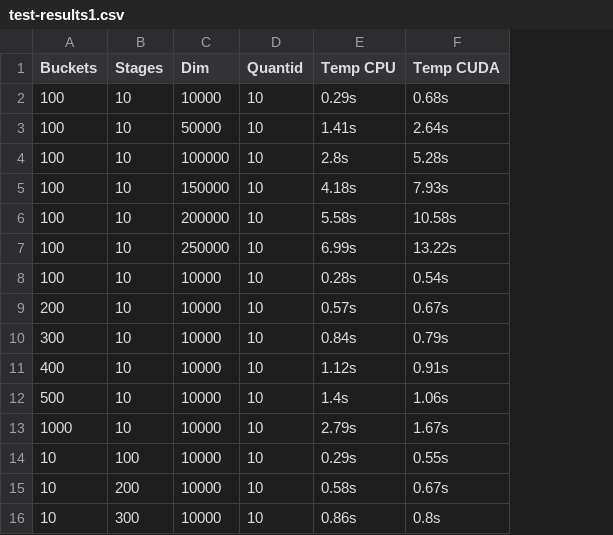
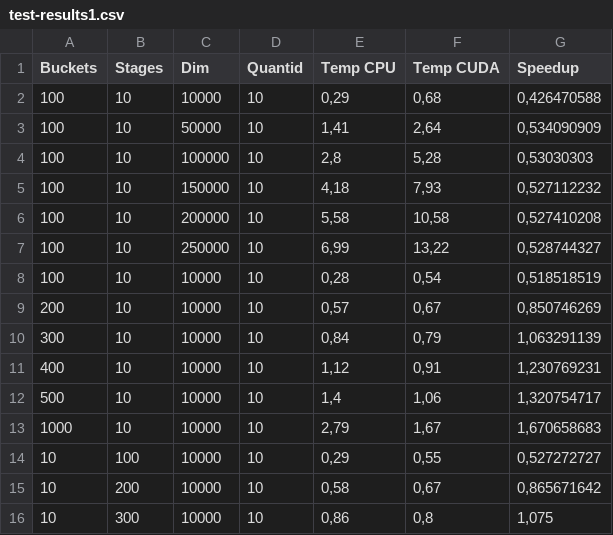
Before and after one commit to douglasralmeida/pp-proj, a CSV file: test-results1.csv, drawn as a sheet; only a part is shown; the diff covers the shown part only; the diff names each change by its address in the sheet, - before the commit and + after, or states it on an @@ line.

Commit message:
Speedup nos resultados

```diff
--- a/test-results1.csv
+++ b/test-results1.csv
+column G (Speedup), rows 2-16: 0,426470588 | 0,534090909 | 0,53030303 | 0,527112232 | 0,527410208 | 0,528744327 | 0,518518519 | 0,850746269 | 1,063291139 | 1,230769231 | 1,320754717 | 1,670658683 | 0,527272727 | 0,865671642 | 1,075
-E2 (Temp CPU): 0.29s
+E2 (Temp CPU): 0,29
-F2 (Temp CUDA): 0.68s
+F2 (Temp CUDA): 0,68
-E3 (Temp CPU): 1.41s
+E3 (Temp CPU): 1,41
-F3 (Temp CUDA): 2.64s
+F3 (Temp CUDA): 2,64
-E4 (Temp CPU): 2.8s
+E4 (Temp CPU): 2,8
-F4 (Temp CUDA): 5.28s
+F4 (Temp CUDA): 5,28
-E5 (Temp CPU): 4.18s
+E5 (Temp CPU): 4,18
-F5 (Temp CUDA): 7.93s
+F5 (Temp CUDA): 7,93
-E6 (Temp CPU): 5.58s
+E6 (Temp CPU): 5,58
-F6 (Temp CUDA): 10.58s
+F6 (Temp CUDA): 10,58
-E7 (Temp CPU): 6.99s
+E7 (Temp CPU): 6,99
-F7 (Temp CUDA): 13.22s
+F7 (Temp CUDA): 13,22
-E8 (Temp CPU): 0.28s
+E8 (Temp CPU): 0,28
-F8 (Temp CUDA): 0.54s
+F8 (Temp CUDA): 0,54
-E9 (Temp CPU): 0.57s
+E9 (Temp CPU): 0,57
-F9 (Temp CUDA): 0.67s
+F9 (Temp CUDA): 0,67
-E10 (Temp CPU): 0.84s
+E10 (Temp CPU): 0,84
-F10 (Temp CUDA): 0.79s
+F10 (Temp CUDA): 0,79
-E11 (Temp CPU): 1.12s
+E11 (Temp CPU): 1,12
-F11 (Temp CUDA): 0.91s
+F11 (Temp CUDA): 0,91
-E12 (Temp CPU): 1.4s
+E12 (Temp CPU): 1,4
-F12 (Temp CUDA): 1.06s
+F12 (Temp CUDA): 1,06
-E13 (Temp CPU): 2.79s
+E13 (Temp CPU): 2,79
-F13 (Temp CUDA): 1.67s
+F13 (Temp CUDA): 1,67
-E14 (Temp CPU): 0.29s
+E14 (Temp CPU): 0,29
-F14 (Temp CUDA): 0.55s
+F14 (Temp CUDA): 0,55
-E15 (Temp CPU): 0.58s
+E15 (Temp CPU): 0,58
-F15 (Temp CUDA): 0.67s
+F15 (Temp CUDA): 0,67
-E16 (Temp CPU): 0.86s
+E16 (Temp CPU): 0,86
-F16 (Temp CUDA): 0.8s
+F16 (Temp CUDA): 0,8
```
Also changed, not shown: 18 edited cells elsewhere in this file.
